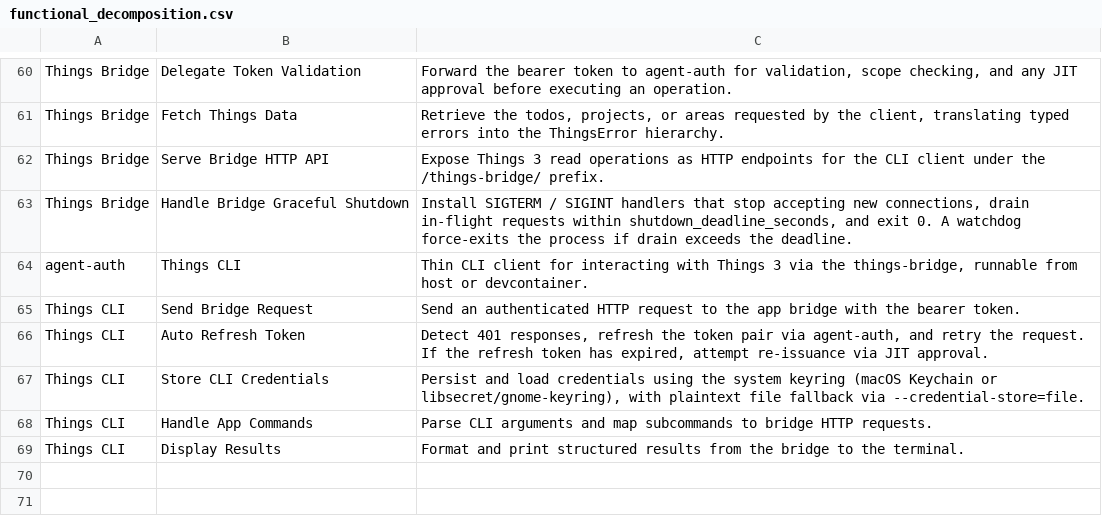
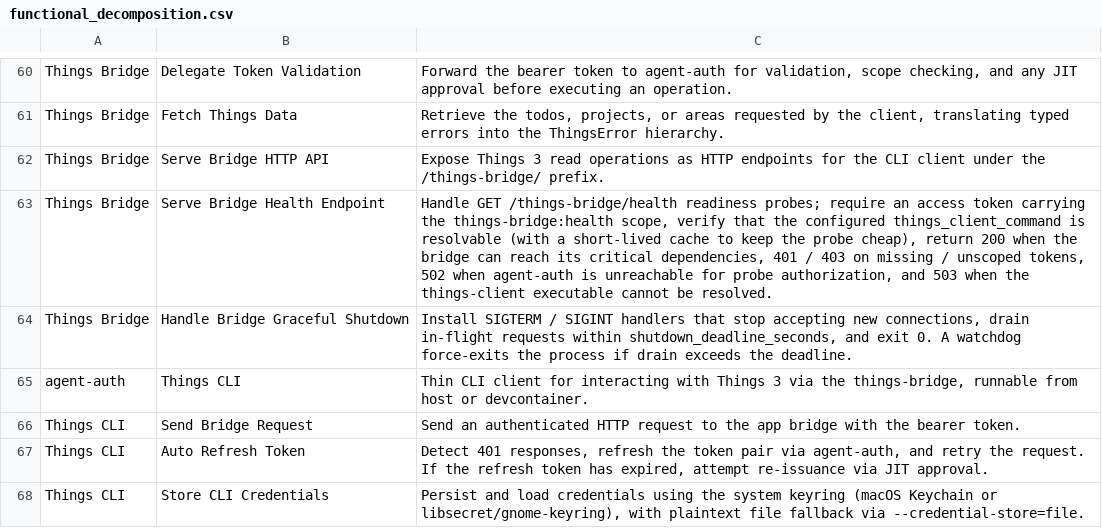
Before and after one commit to aidanns/agent-auth, a CSV file: design/functional_decomposition.csv, drawn as a sheet; only a part is shown, gaps mark what is left out; the shorter side is filled out with more unchanged rows.

```diff
--- a/design/functional_decomposition.csv
+++ b/design/functional_decomposition.csv
@@ -62,2 +62,3 @@ Things Bridge,Fetch Things Data,"Retrieve the todos, projects, or areas requeste
 Things Bridge,Serve Bridge HTTP API,Expose Things 3 read operations as HTTP endpoints for the CLI client under the /things-bridge/ prefix.
+Things Bridge,Serve Bridge Health Endpoint,"Handle GET /things-bridge/health readiness probes; require an access token carrying the things-bridge:health scope, verify that the configured things_client_command is resolvable (with a short-lived cache to keep the probe cheap), return 200 when the bridge can reach its critical dependencies, 401 / 403 on missing / unscoped tokens, 502 when agent-auth is unreachable for probe authorization, and 503 when the things-client executable cannot be resolved."
 Things Bridge,Handle Bridge Graceful Shutdown,"Install SIGTERM / SIGINT handlers that stop accepting new connections, drain in-flight requests within shutdown_deadline_seconds, and exit 0. A watchdog force-exits the process if drain exceeds the deadline."
```
Also changed, not shown: design/product_breakdown.csv, 15 other files.
